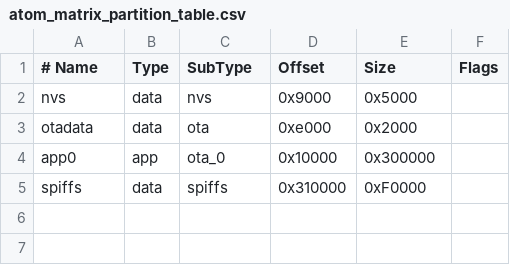
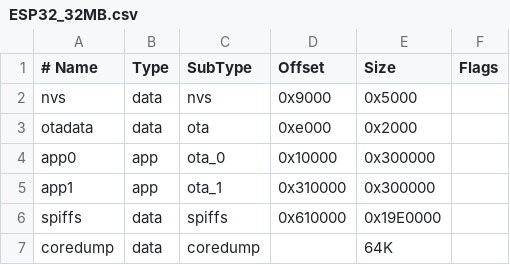
Before and after one commit to DavidSchinazi/jazzlights, a CSV file: partitions/ESP32_32MB.csv (was atom_matrix_partition_table.csv), drawn as a sheet.

Commit message:
Introduce partitions folder in preparation for OTA
Signed-off-by: Claudio Spiess <claudiosv@users.noreply.github.com>

```diff
--- a/atom_matrix_partition_table.csv
+++ b/partitions/ESP32_32MB.csv
@@ -4,2 +4,4 @@ otadata,  data, ota,     0xe000,  0x2000,
 app0,     app,  ota_0,   0x10000, 0x300000,
-spiffs,   data, spiffs,  0x310000,0xF0000,
+app1,     app,  ota_1,   0x310000,0x300000,
+spiffs,   data, spiffs,  0x610000,0x19E0000,
+coredump, data, coredump,,64K
```
Also changed, not shown: 16 other files.
